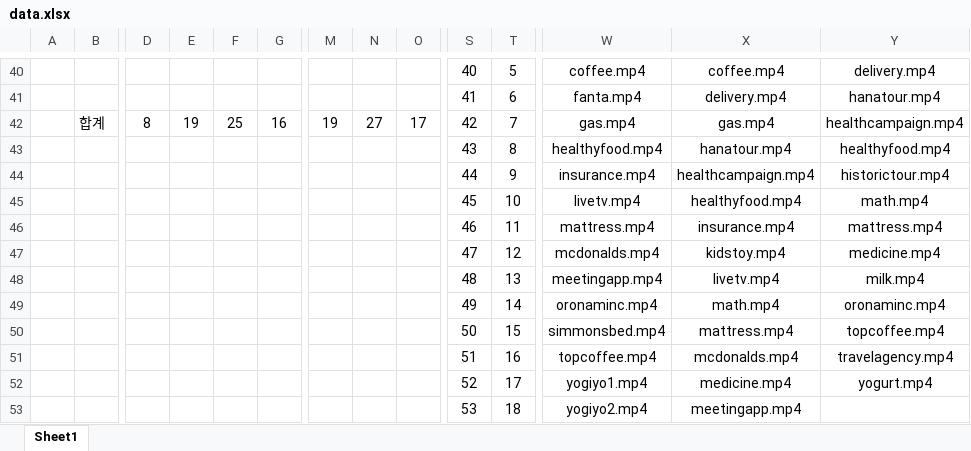
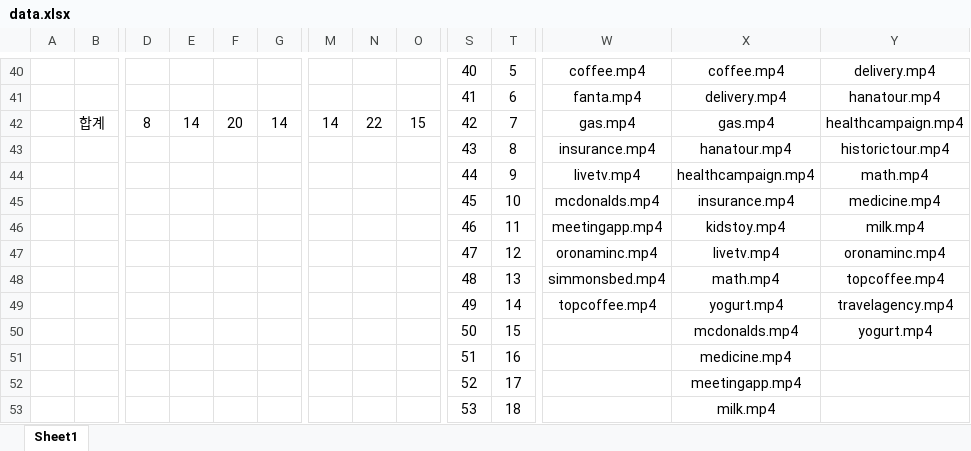
Before and after one commit to yunsujeon/opencv-CFR-advertisement-system-rpi, an Excel workbook: data.xlsx, sheet Sheet1, drawn as a sheet; only a part is shown, gaps mark what is left out; values as stored, in another font and other column widths than the file's, no borders; removed rows and columns are numbered as before the commit, all else as after; rows hold the shown columns only; the diff covers the shown part only; the diff names each change by its address in the sheet, - before the commit and + after, or states it on an @@ line.

```diff
--- a/data.xlsx (sheet Sheet1)
+++ b/data.xlsx (sheet Sheet1)
-E42: 19
+E42: 14
-F42: 25
+F42: 20
-G42: 16
+G42: 14
-M42: 19
+M42: 14
-N42: 27
+N42: 22
-O42: 17
+O42: 15
-W43: healthyfood.mp4
+W43: insurance.mp4
-Y43: healthyfood.mp4
+Y43: historictour.mp4
-W44: insurance.mp4
+W44: livetv.mp4
-Y44: historictour.mp4
+Y44: math.mp4
-row 45:  |  |  |  |  |  |  |  |  | 45 | 10 | livetv.mp4 | healthyfood.mp4 | math.mp4
+row 45:  |  |  |  |  |  |  |  |  | 45 | 10 | mcdonalds.mp4 | insurance.mp4 | medicine.mp4
-W46: mattress.mp4
+W46: meetingapp.mp4
-X46: insurance.mp4
+X46: kidstoy.mp4
-Y46: mattress.mp4
+Y46: milk.mp4
-W47: mcdonalds.mp4
+W47: oronaminc.mp4
-X47: kidstoy.mp4
+X47: livetv.mp4
-Y47: medicine.mp4
+Y47: oronaminc.mp4
-W48: meetingapp.mp4
+W48: simmonsbed.mp4
-X48: livetv.mp4
+X48: math.mp4
-Y48: milk.mp4
+Y48: topcoffee.mp4
-W49: oronaminc.mp4
+W49: topcoffee.mp4
-X49: math.mp4
+X49: yogurt.mp4
-Y49: oronaminc.mp4
+Y49: travelagency.mp4
-row 50:  |  |  |  |  |  |  |  |  | 50 | 15 | simmonsbed.mp4 | mattress.mp4 | topcoffee.mp4
-row 51:  |  |  |  |  |  |  |  |  | 51 | 16 | topcoffee.mp4 | mcdonalds.mp4 | travelagency.mp4
-row 52:  |  |  |  |  |  |  |  |  | 52 | 17 | yogiyo1.mp4 | medicine.mp4 | yogurt.mp4
+row 50:  |  |  |  |  |  |  |  |  | 50 | 15 |  | mcdonalds.mp4 | yogurt.mp4
+row 51:  |  |  |  |  |  |  |  |  | 51 | 16 |  | medicine.mp4
+row 52:  |  |  |  |  |  |  |  |  | 52 | 17 |  | meetingapp.mp4
-W53: yogiyo2.mp4
+W53: (empty)
-X53: meetingapp.mp4
+X53: milk.mp4
```
Also changed, not shown: 4 added rows, 4 removed rows and 83 edited cells elsewhere in this sheet, 9 other files.
